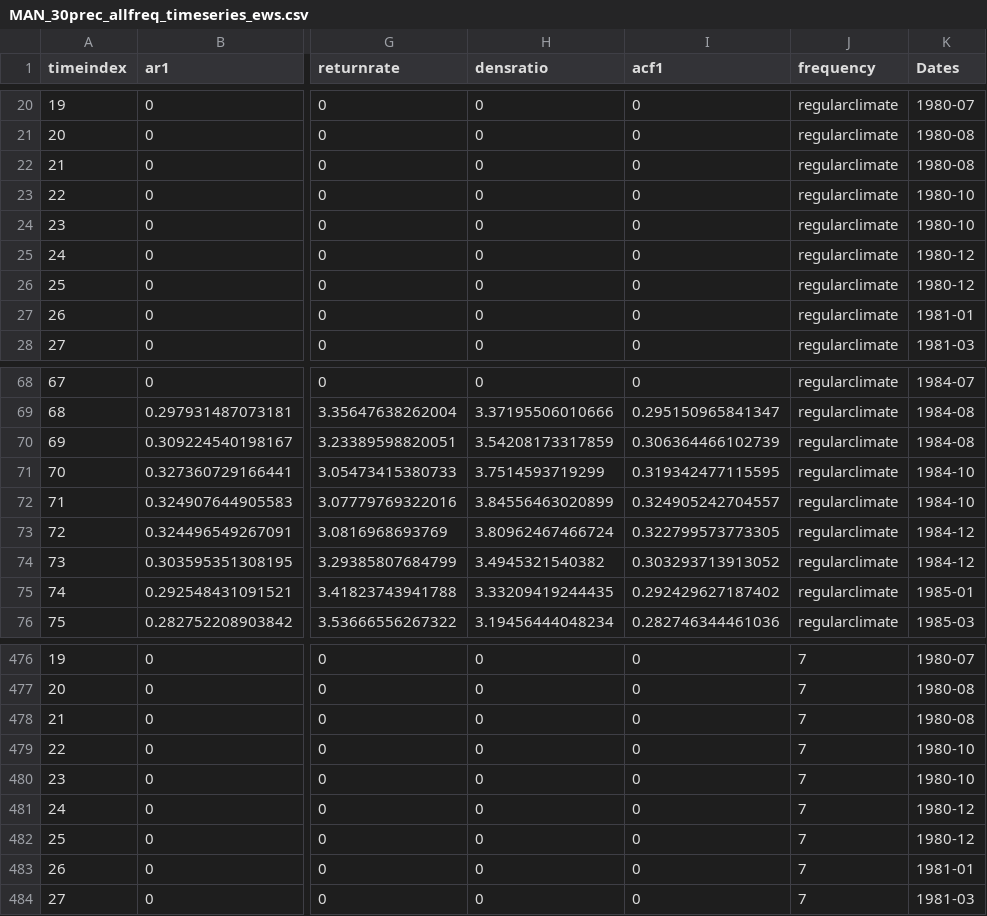
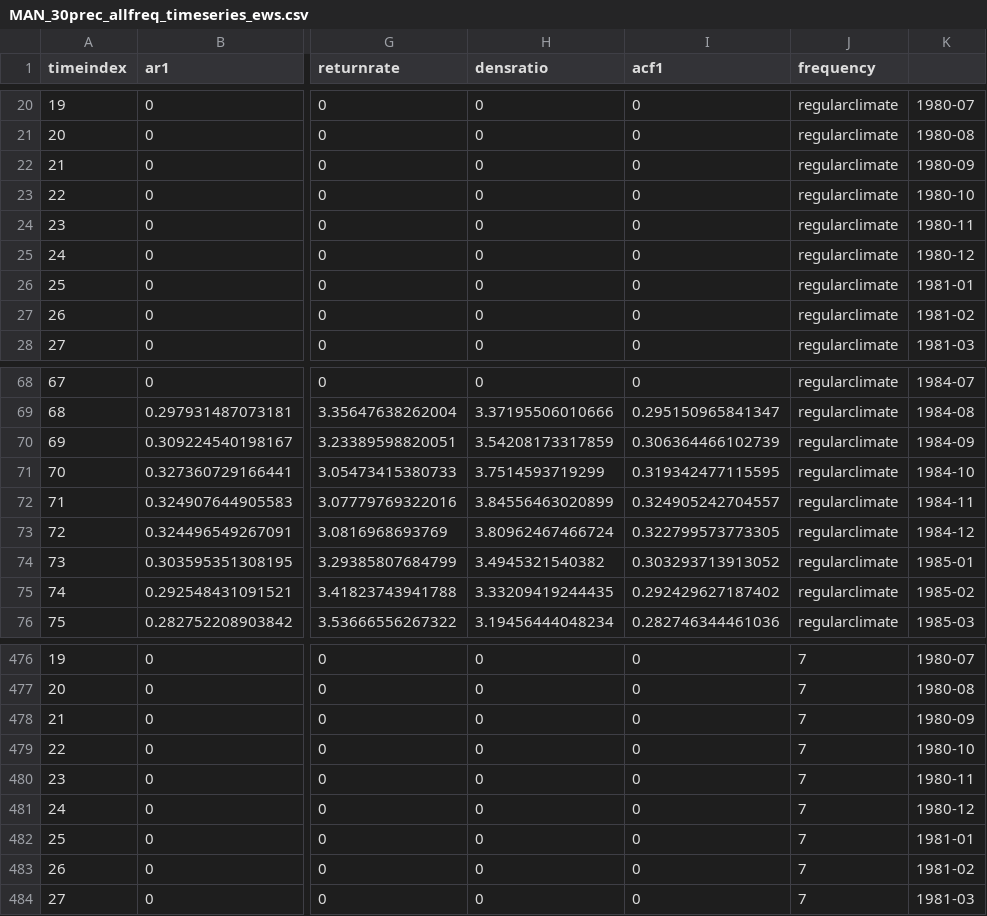
Before and after one commit to ma-gutii/CAETE-DVM-alloc-allom, a CSV file: scripts/EWS/results_csv/MAN_30prec_allfreq_timeseries_ews.csv, drawn as a sheet; only a part is shown, gaps mark what is left out; the diff covers the shown part only; the diff names each change by its address in the sheet, - before the commit and + after, or states it on an @@ line.

```diff
--- a/scripts/EWS/results_csv/MAN_30prec_allfreq_timeseries_ews.csv
+++ b/scripts/EWS/results_csv/MAN_30prec_allfreq_timeseries_ews.csv
-K1: Dates
+K1: (empty)
-K22: 1980-08
+K22: 1980-09
-K24: 1980-10
+K24: 1980-11
-K26: 1980-12
+K26: 1981-01
-K27: 1981-01
+K27: 1981-02
-K70: 1984-08
+K70: 1984-09
-K72: 1984-10
+K72: 1984-11
-K74: 1984-12
+K74: 1985-01
-K75: 1985-01
+K75: 1985-02
-K478: 1980-08
+K478: 1980-09
-K480: 1980-10
+K480: 1980-11
-K482: 1980-12
+K482: 1981-01
-K483: 1981-01
+K483: 1981-02
```
Also changed, not shown: 163 edited cells elsewhere in this file, 1 other file.
